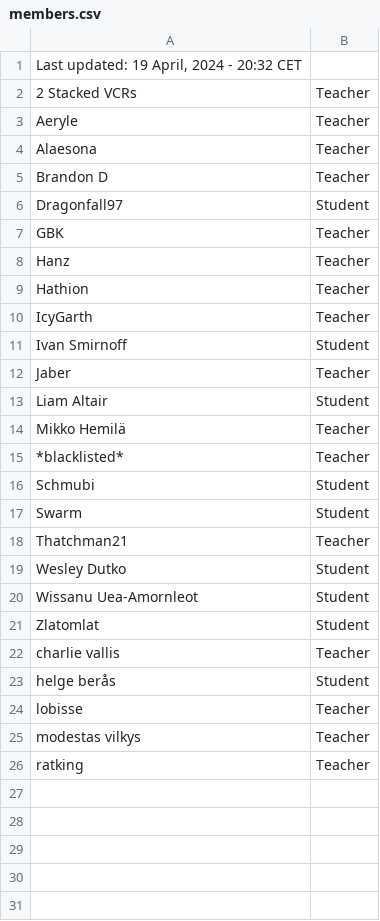
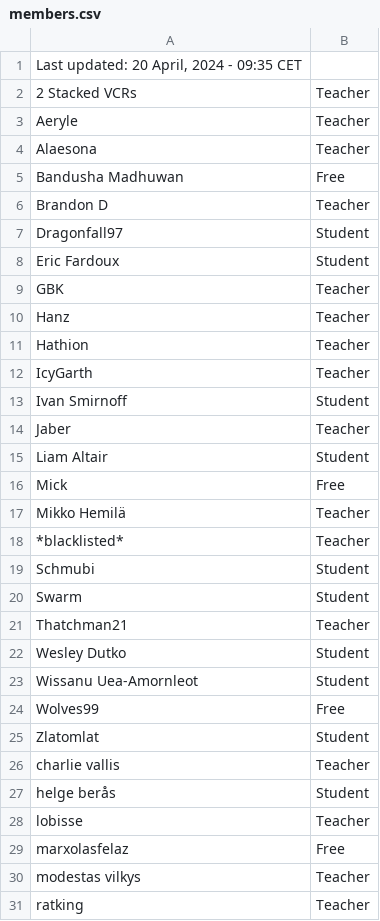
Before and after one commit to SuIT-pub/Mind-the-School, a CSV file: game/members.csv, drawn as a sheet.

Commit message:
updated members

```diff
--- a/game/members.csv
+++ b/game/members.csv
@@ -1,2 +1,2 @@
-Last updated: 19 April, 2024 - 20:32 CET
+Last updated: 20 April, 2024 - 09:35 CET
 2 Stacked VCRs;Teacher
@@ -4,4 +4,6 @@ Aeryle;Teacher
 Alaesona;Teacher
+Bandusha Madhuwan;Free
 Brandon D;Teacher
 Dragonfall97;Student
+Eric Fardoux;Student
 GBK;Teacher
@@ -13,2 +15,3 @@ Jaber;Teacher
 Liam Altair;Student
+Mick;Free
 Mikko Hemilä;Teacher
@@ -20,2 +23,3 @@ Wesley Dutko;Student
 Wissanu Uea-Amornleot;Student
+Wolves99;Free
 Zlatomlat;Student
@@ -24,2 +28,3 @@ helge berås;Student
 lobisse;Teacher
+marxolasfelaz;Free
 modestas vilkys;Teacher
```
